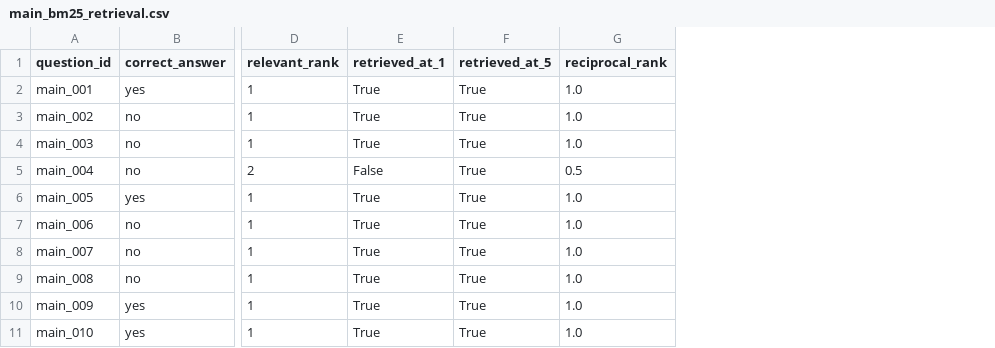
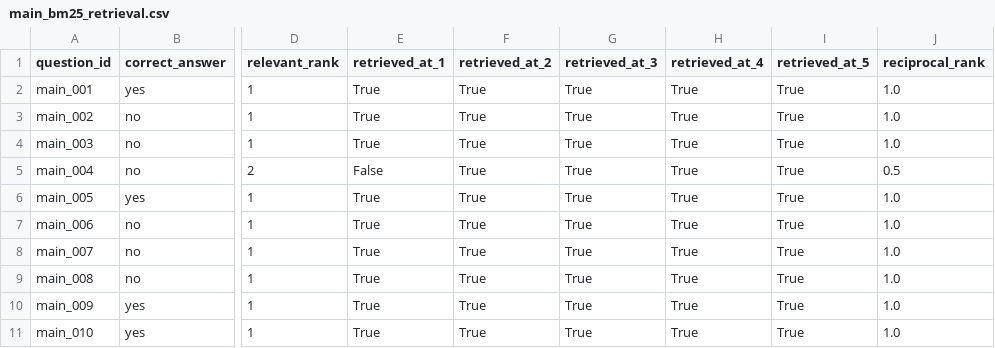
Before and after one commit to stojnaa/biomedical-rag-poisoning, a CSV file: results/main_bm25_retrieval.csv, drawn as a sheet; only a part is shown, gaps mark what is left out; the diff names each change by its address in the sheet, - before the commit and + after, or states it on an @@ line.

```diff
--- a/results/main_bm25_retrieval.csv
+++ b/results/main_bm25_retrieval.csv
+column F (retrieved_at_2), rows 2-11: all True
+column G (retrieved_at_3), rows 2-11: all True
+column H (retrieved_at_4), rows 2-11: all True
```
Also changed, not shown: results/main_poisoned_retrieval.csv, results/main_provenance_defense_summary.csv, 15 other files.
